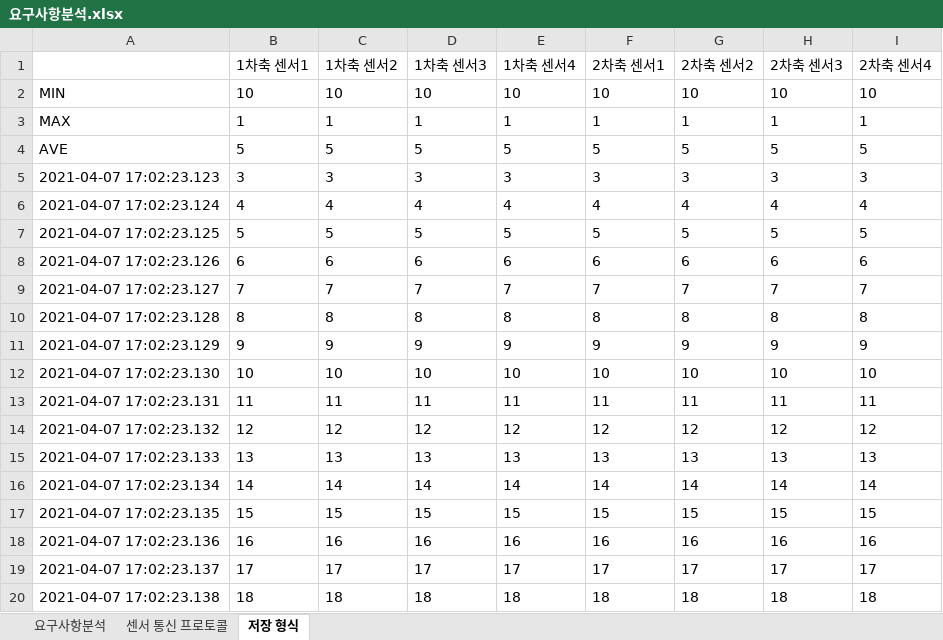
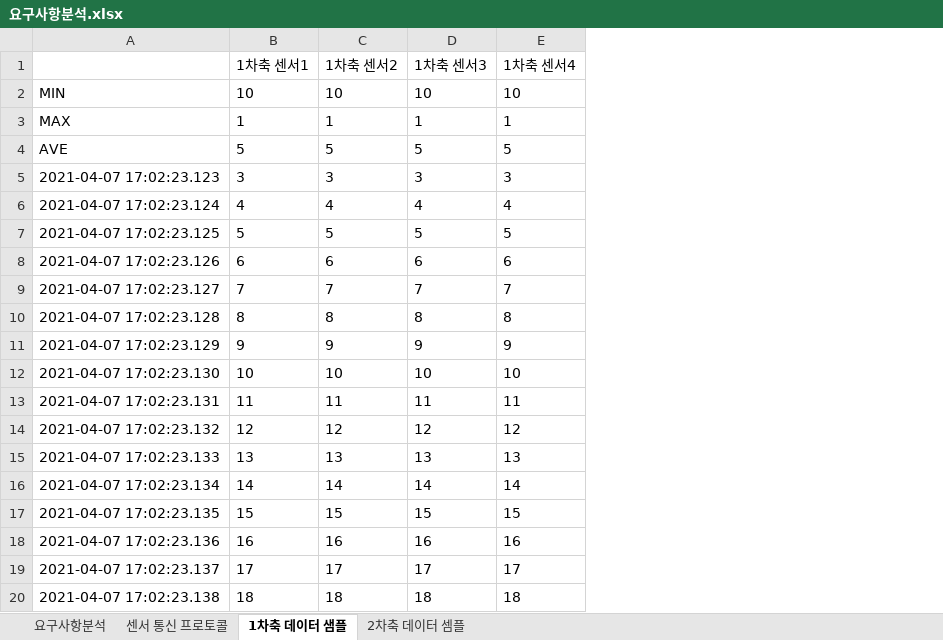
Before and after one commit to japgo/SensorGraph, an Excel workbook: 요구사항분석.xlsx, sheet 1차축 데이터 샘플, drawn as a sheet; values as stored, in another font and other column widths than the file's, no borders; the diff names each change by its address in the sheet, - before the commit and + after, or states it on an @@ line.

```diff
--- a/요구사항분석.xlsx (sheet 1차축 데이터 샘플)
+++ b/요구사항분석.xlsx (sheet 1차축 데이터 샘플)
-sheet tab: 저장 형식
+sheet tab: 1차축 데이터 샘플
+sheet tab: 2차축 데이터 셈플
-column F (2차축 센서1), rows 2-20: 10 | 1 | 5 | 3 | 4 | 5 | 6 | 7 | 8 | 9 | 10 | 11 | 12 | 13 | 14 | 15 | 16 | 17 | 18
-column G (2차축 센서2), rows 2-20: 10 | 1 | 5 | 3 | 4 | 5 | 6 | 7 | 8 | 9 | 10 | 11 | 12 | 13 | 14 | 15 | 16 | 17 | 18
-column H (2차축 센서3), rows 2-20: 10 | 1 | 5 | 3 | 4 | 5 | 6 | 7 | 8 | 9 | 10 | 11 | 12 | 13 | 14 | 15 | 16 | 17 | 18
-column I (2차축 센서4), rows 2-20: 10 | 1 | 5 | 3 | 4 | 5 | 6 | 7 | 8 | 9 | 10 | 11 | 12 | 13 | 14 | 15 | 16 | 17 | 18
```
Also changed, not shown: sheet 요구사항분석.
